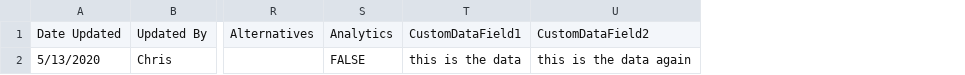
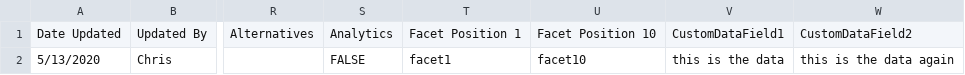
Before and after one commit to algolia/query-rule-csv-upload, a CSV file: spreadsheet-template.csv, drawn as a sheet; only a part is shown, gaps mark what is left out; the diff names each change by its address in the sheet, - before the commit and + after, or states it on an @@ line.

Commit message:
Add support for facet positions

```diff
--- a/spreadsheet-template.csv
+++ b/spreadsheet-template.csv
+column T, rows 1-2: Facet Position 1 | facet1
+column U, rows 1-2: Facet Position 10 | facet10
```
Also changed, not shown: 4 other files.
